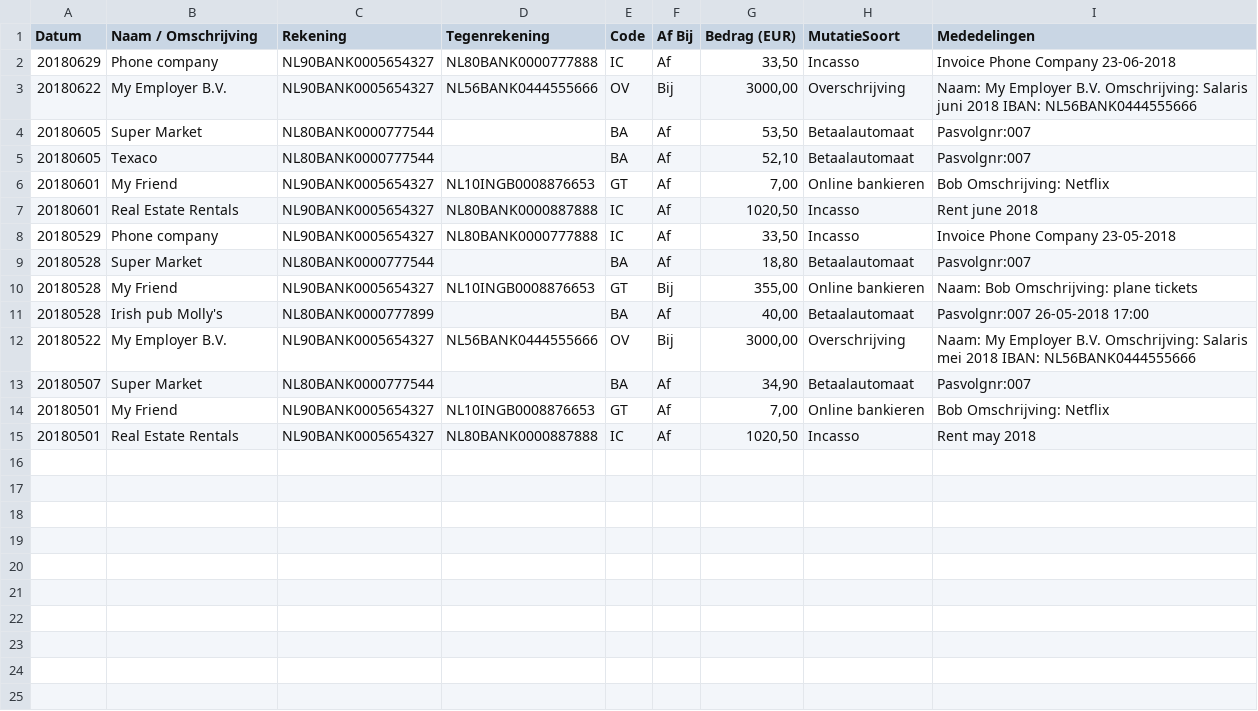
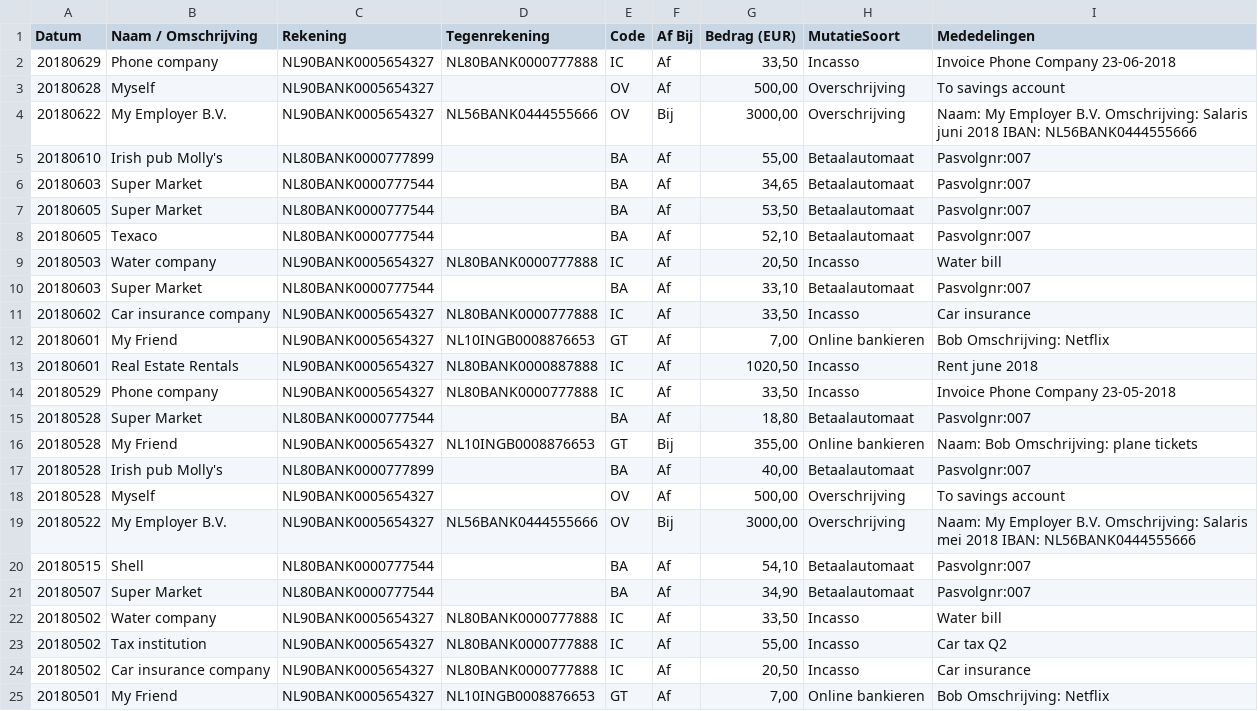
Before and after one commit to kleur/wutang, a CSV file: test_input/finance_records.csv, drawn as a sheet; only a part is shown; the shorter side is filled out with more unchanged rows.

Commit message:
add testData

```diff
--- a/test_input/finance_records.csv
+++ b/test_input/finance_records.csv
@@ -2,5 +2,11 @@
 "20180629","Phone company","NL90BANK0005654327","NL80BANK0000777888","IC","Af","33,50","Incasso","Invoice Phone Company 23-06-2018"
+"20180628","Myself","NL90BANK0005654327","","OV","Af","500,00","Overschrijving","To savings account"
 "20180622","My Employer B.V.","NL90BANK0005654327","NL56BANK0444555666","OV","Bij","3000,00","Overschrijving","Naam: My Employer B.V. Omschrijving: Salaris juni 2018 IBAN: NL56BANK0444555666"
+"20180610","Irish pub Molly's","NL80BANK0000777899","","BA","Af","55,00","Betaalautomaat","Pasvolgnr:007"
+"20180603","Super Market","NL80BANK0000777544","","BA","Af","34,65","Betaalautomaat","Pasvolgnr:007"
 "20180605","Super Market","NL80BANK0000777544","","BA","Af","53,50","Betaalautomaat","Pasvolgnr:007"
 "20180605","Texaco","NL80BANK0000777544","","BA","Af","52,10","Betaalautomaat","Pasvolgnr:007"
+"20180503","Water company","NL90BANK0005654327","NL80BANK0000777888","IC","Af","20,50","Incasso","Water bill"
+"20180603","Super Market","NL80BANK0000777544","","BA","Af","33,10","Betaalautomaat","Pasvolgnr:007"
+"20180602","Car insurance company","NL90BANK0005654327","NL80BANK0000777888","IC","Af","33,50","Incasso","Car insurance"
 "20180601","My Friend","NL90BANK0005654327","NL10INGB0008876653","GT","Af","7,00","Online bankieren","Bob Omschrijving: Netflix"
@@ -10,5 +16,10 @@
 "20180528","My Friend","NL90BANK0005654327","NL10INGB0008876653","GT","Bij","355,00","Online bankieren","Naam: Bob Omschrijving: plane tickets"
-"20180528","Irish pub Molly's","NL80BANK0000777899","","BA","Af","40,00","Betaalautomaat","Pasvolgnr:007 26-05-2018 17:00"
+"20180528","Irish pub Molly's","NL80BANK0000777899","","BA","Af","40,00","Betaalautomaat","Pasvolgnr:007"
+"20180528","Myself","NL90BANK0005654327","","OV","Af","500,00","Overschrijving","To savings account"
 "20180522","My Employer B.V.","NL90BANK0005654327","NL56BANK0444555666","OV","Bij","3000,00","Overschrijving","Naam: My Employer B.V. Omschrijving: Salaris mei 2018 IBAN: NL56BANK0444555666"
+"20180515","Shell","NL80BANK0000777544","","BA","Af","54,10","Betaalautomaat","Pasvolgnr:007"
 "20180507","Super Market","NL80BANK0000777544","","BA","Af","34,90","Betaalautomaat","Pasvolgnr:007"
+"20180502","Water company","NL90BANK0005654327","NL80BANK0000777888","IC","Af","33,50","Incasso","Water bill"
+"20180502","Tax institution","NL90BANK0005654327","NL80BANK0000777888","IC","Af","55,00","Incasso","Car tax Q2"
+"20180502","Car insurance company","NL90BANK0005654327","NL80BANK0000777888","IC","Af","20,50","Incasso","Car insurance"
 "20180501","My Friend","NL90BANK0005654327","NL10INGB0008876653","GT","Af","7,00","Online bankieren","Bob Omschrijving: Netflix"
```
Also changed, not shown: 1 other file.
